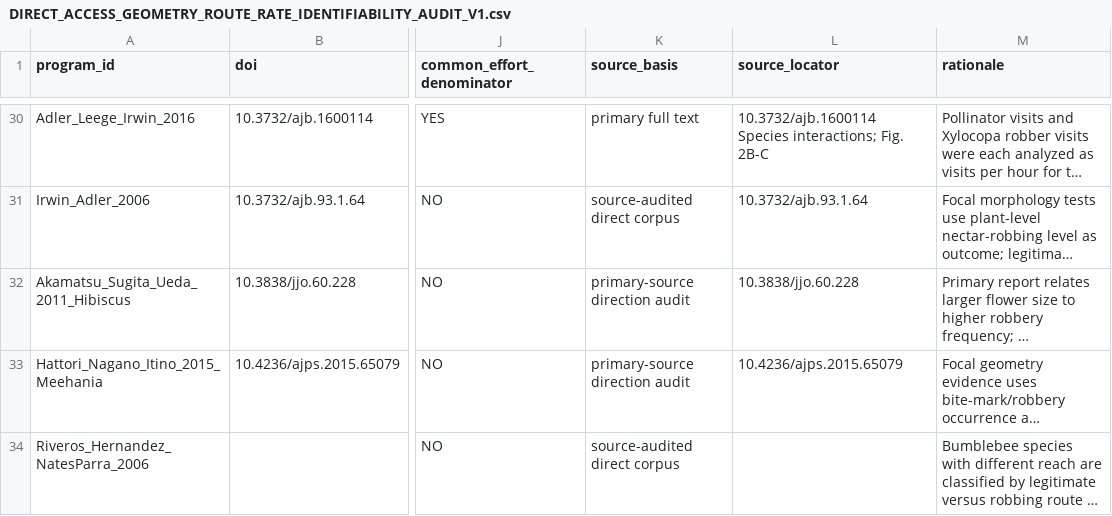
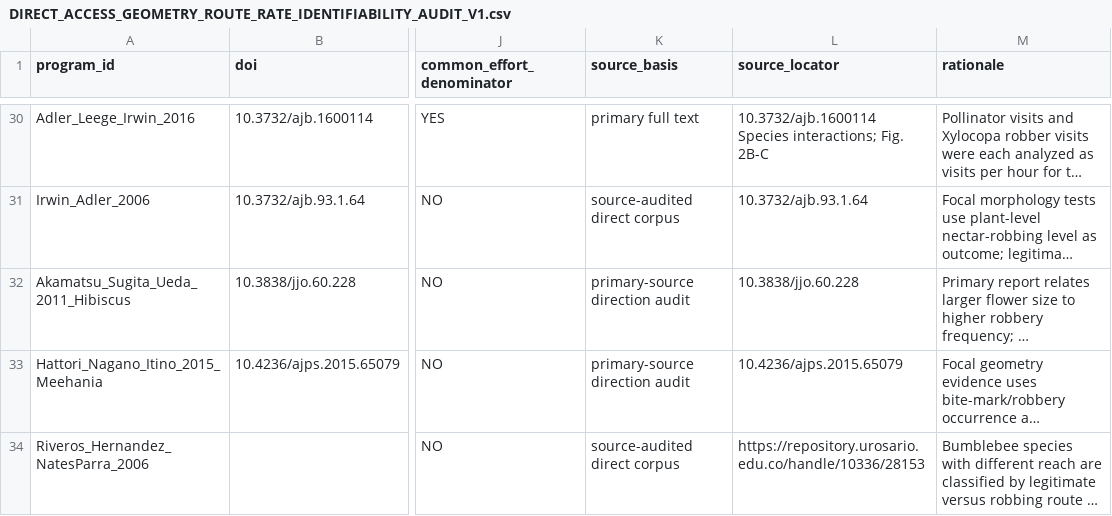
Before and after one commit to zuizui0223/bita, a CSV file: empirical/floral_defence_selectivity/formal_bibliographic_frame_v2/DIRECT_ACCESS_GEOMETRY_ROUTE_RATE_IDENTIFIABILITY_AUDIT_V1.csv, drawn as a sheet; only a part is shown, gaps mark what is left out; long unchanged cells end in …; the diff names each change by its address in the sheet, - before the commit and + after, or states it on an @@ line.

Commit message:
Fill Riveros source locator in route-rate audit
Complete the 33-program identifiability audit by filling the Riveros 2006 source locator from the repository's normalized OpenAlex/LA Referencia record. No classifications or scientific claims change.

```diff
--- a/empirical/floral_defence_selectivity/formal_bibliographic_frame_v2/DIRECT_ACCESS_GEOMETRY_ROUTE_RATE_IDENTIFIABILITY_AUDIT_V1.csv
+++ b/empirical/floral_defence_selectivity/formal_bibliographic_frame_v2/DIRECT_ACCESS_GEOMETRY_ROUTE_RATE_IDENTIFIABILITY_AUDIT_V1.csv
-L34 (source_locator): (empty)
+L34 (source_locator): https://repository.urosario.edu.co/handle/10336/28153
```
